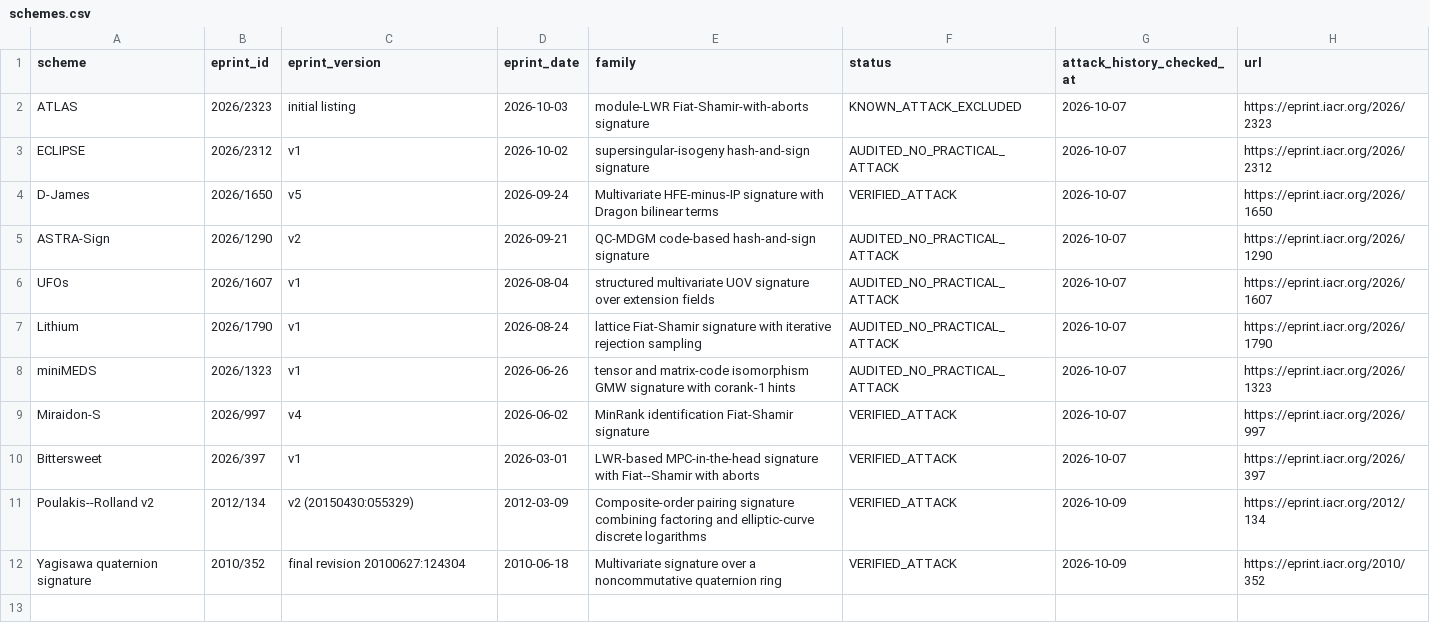
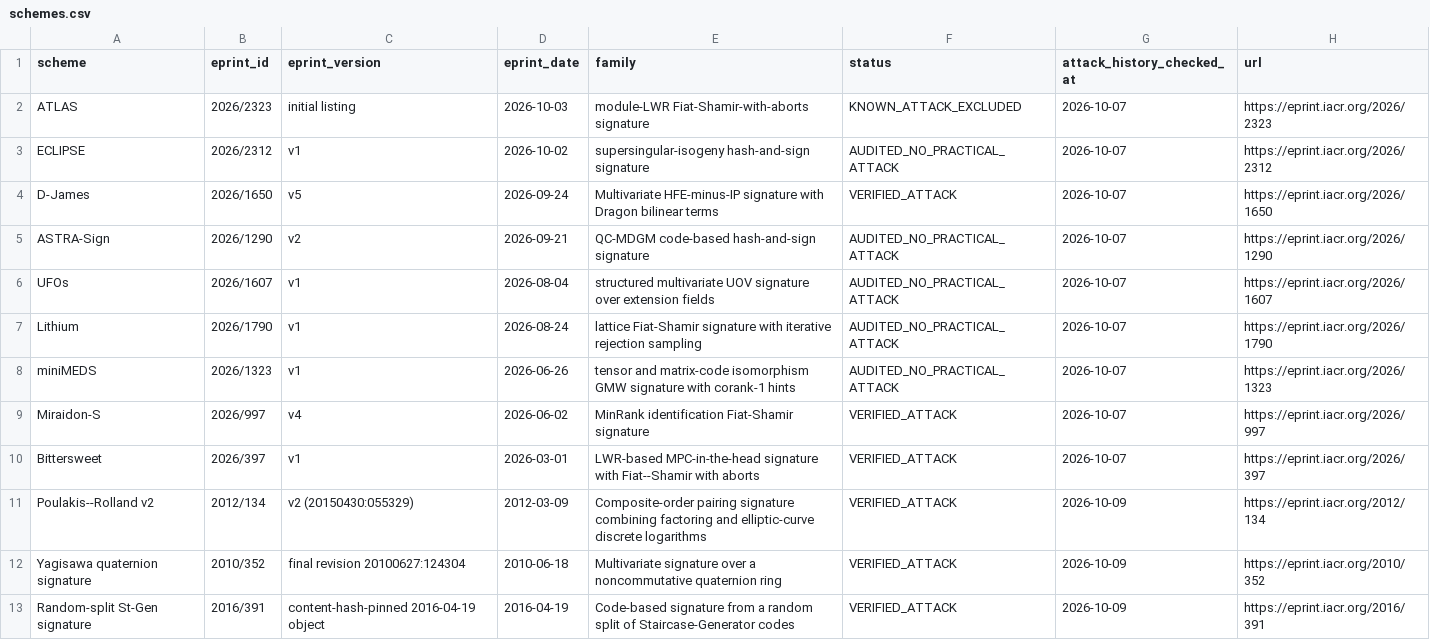
Before and after one commit to martinfeussner/ePrint-Signature-Audit, a CSV file: catalog/schemes.csv, drawn as a sheet.

Commit message:
random-split-stgen: publish zero-query raw-message forgery

```diff
--- a/catalog/schemes.csv
+++ b/catalog/schemes.csv
@@ -12 +12,2 @@ Poulakis--Rolland v2,2012/134,v2 (20150430:055329),2012-03-09,Composite-order pa
 Yagisawa quaternion signature,2010/352,final revision 20100627:124304,2010-06-18,Multivariate signature over a noncommutative quaternion ring,VERIFIED_ATTACK,2026-10-09,https://eprint.iacr.org/2010/352
+Random-split St-Gen signature,2016/391,content-hash-pinned 2016-04-19 object,2016-04-19,Code-based signature from a random split of Staircase-Generator codes,VERIFIED_ATTACK,2026-10-09,https://eprint.iacr.org/2016/391
```
Also changed, not shown: 17 other files.
